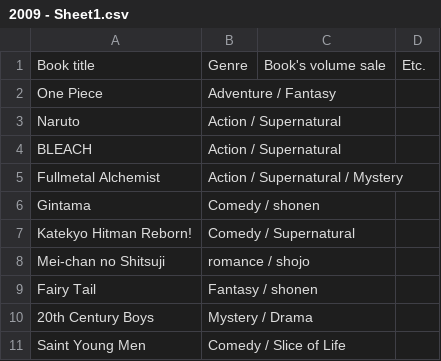
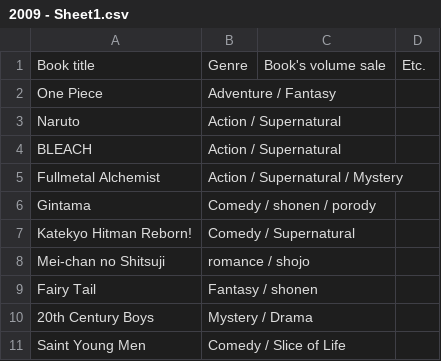
Before and after one commit to NutNightCore/Popular-comic, a CSV file: 2009 - Sheet1.csv, drawn as a sheet.

Commit message:
Update 2009 - Sheet1.csv

```diff
--- a/2009 - Sheet1.csv
+++ b/2009 - Sheet1.csv
@@ -5,3 +5,3 @@ BLEACH,Action / Supernatural,,
 Fullmetal Alchemist,Action / Supernatural / Mystery,,
-Gintama, Comedy / shonen,,
+Gintama, Comedy / shonen / porody,,
 Katekyo Hitman Reborn!,Comedy / Supernatural,,
```
